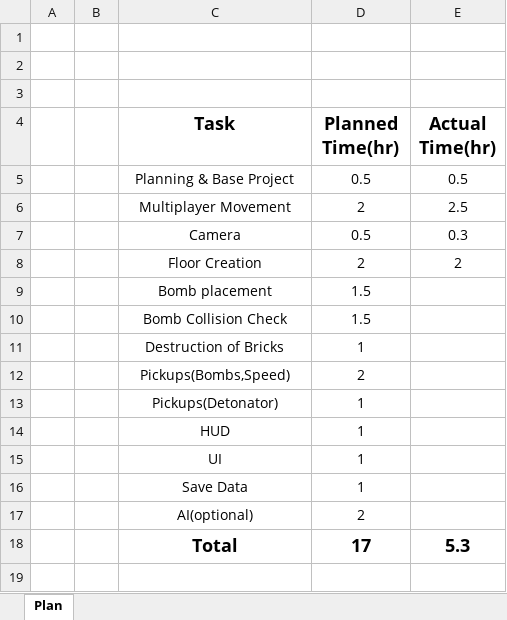
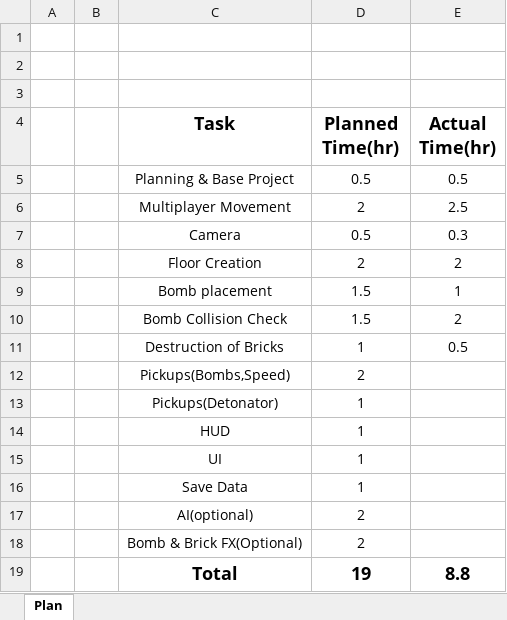
Before and after one commit to smart1897/BomberMan, an Excel workbook: Plan.xlsx, sheet Plan, drawn as a sheet; values as stored, in another font and other column widths than the file's, no borders; addresses are those after the commit; the diff names each change by its address in the sheet, - before the commit and + after, or states it on an @@ line.

Commit message:
Bomb Placement and Collison Check

```diff
--- a/Plan.xlsx (sheet Plan)
+++ b/Plan.xlsx (sheet Plan)
-E9 (Actual Time(hr)): (empty)
+E9 (Actual Time(hr)): 1
-E10 (Actual Time(hr)): (empty)
+E10 (Actual Time(hr)): 2
-E11 (Actual Time(hr)): (empty)
+E11 (Actual Time(hr)): 0.5
+row 18:  |  | Bomb & Brick FX(Optional) | 2
-D19 (Planned Time(hr)): 17
+D19 (Planned Time(hr)): 19
-E19 (Actual Time(hr)): 5.3
+E19 (Actual Time(hr)): 8.8
```
Also changed, not shown: 14 other files.
